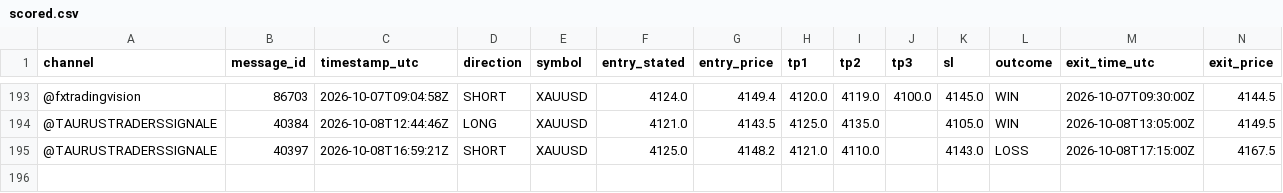
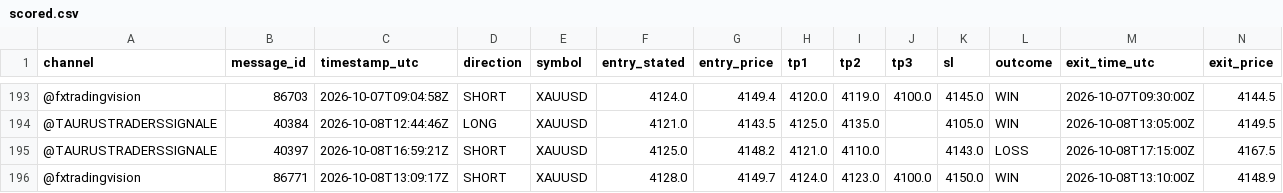
Before and after one commit to hallohallo2010-cmd/Signal-Backtesting-Ai-with-Telegram, a CSV file: scored.csv, drawn as a sheet; only a part is shown, gaps mark what is left out; rows hold the shown columns only; the diff names each change by its address in the sheet, - before the commit and + after, or states it on an @@ line.

```diff
--- a/scored.csv
+++ b/scored.csv
+row 196: @fxtradingvision | 86771 | 2026-10-08T13:09:17Z | SHORT | XAUUSD | 4128.0 | 4149.7 | 4124.0 | 4123.0 | 4100.0 | 4150.0 | WIN | 2026-10-08T13:10:00Z | 4148.9
```
